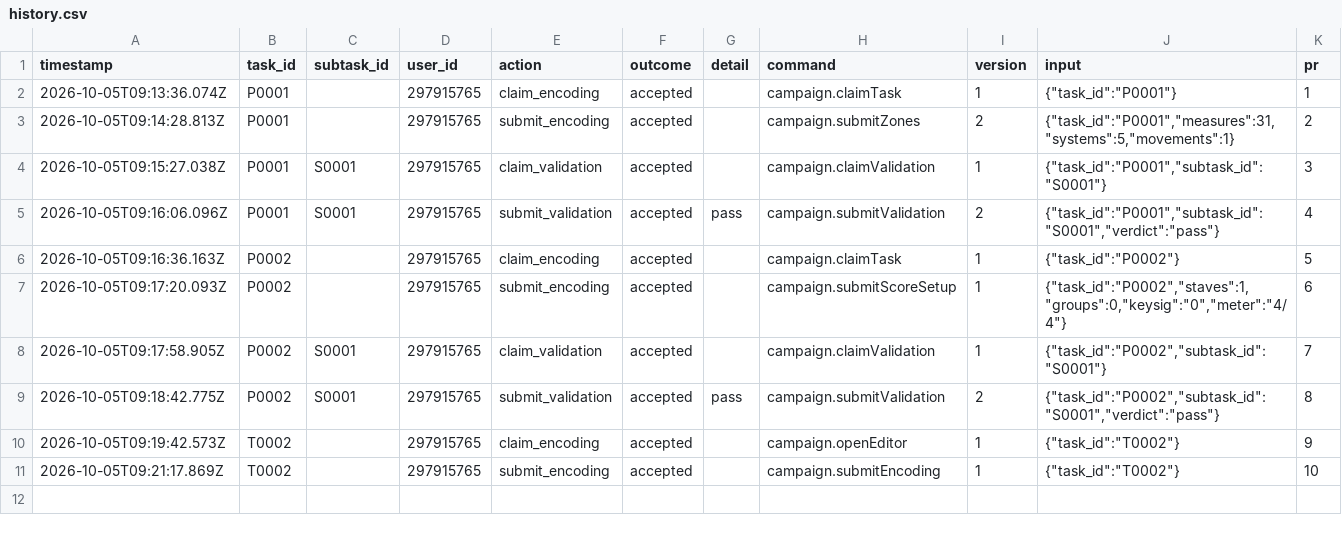
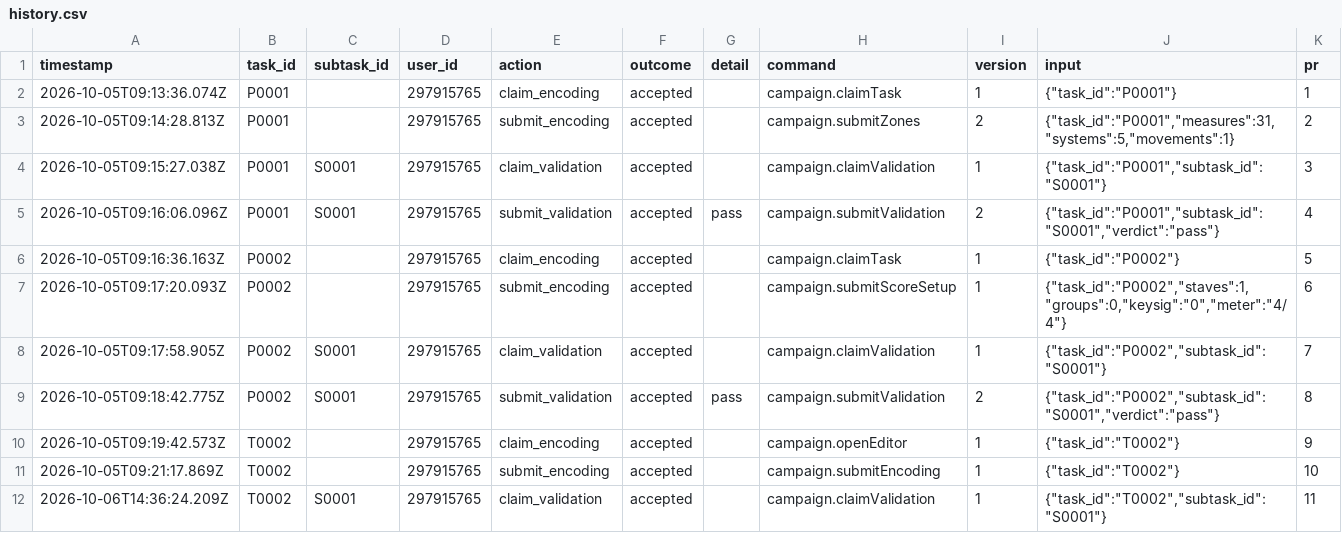
Before and after one commit to ohwjd/test-20261005-select, a CSV file: tracking/history.csv, drawn as a sheet; the diff names each change by its address in the sheet, - before the commit and + after, or states it on an @@ line.

```diff
--- a/tracking/history.csv
+++ b/tracking/history.csv
+row 12: 2026-10-06T14:36:24.209Z | T0002 | S0001 | 297915765 | claim_validation | accepted |  | campaign.claimValidation | 1 | {"task_id":"T0002","subtask_id":"S0001"} | 11
```
Also changed, not shown: 1 other file.
